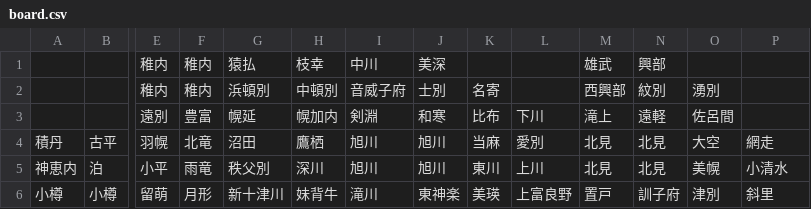
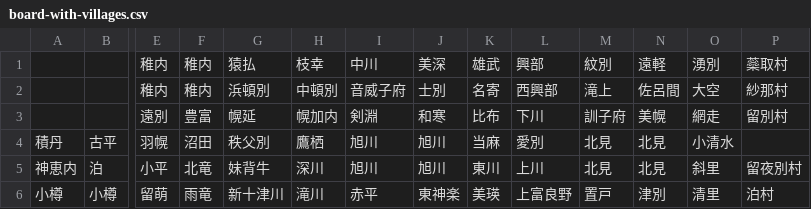
Before and after one commit to tabularmaps/do, a CSV file: data/board-with-villages.csv (was data/board.csv), drawn as a sheet; only a part is shown, gaps mark what is left out; the diff covers the shown part only; the diff names each change by its address in the sheet, - before the commit and + after, or states it on an @@ line.

```diff
--- a/data/board.csv
+++ b/data/board-with-villages.csv
-K1: (empty)
+K1: 雄武
-L1: (empty)
+L1: 興部
-M1: 雄武
+M1: 紋別
-N1: 興部
+N1: 遠軽
-O1: (empty)
+O1: 湧別
-P1: (empty)
+P1: 蘂取村
-L2: (empty)
+L2: 西興部
-M2: 西興部
+M2: 滝上
-N2: 紋別
+N2: 佐呂間
-O2: 湧別
+O2: 大空
-P2: (empty)
+P2: 紗那村
-M3: 滝上
+M3: 訓子府
-N3: 遠軽
+N3: 美幌
-O3: 佐呂間
+O3: 網走
-P3: (empty)
+P3: 留別村
-F4: 北竜
+F4: 沼田
-G4: 沼田
+G4: 秩父別
-O4: 大空
+O4: 小清水
-P4: 網走
+P4: (empty)
-F5: 雨竜
+F5: 北竜
-G5: 秩父別
+G5: 妹背牛
-O5: 美幌
+O5: 斜里
-P5: 小清水
+P5: 留夜別村
-F6: 月形
+F6: 雨竜
-H6: 妹背牛
+H6: 滝川
-I6: 滝川
+I6: 赤平
-N6: 訓子府
+N6: 津別
-O6: 津別
+O6: 清里
-P6: 斜里
+P6: 泊村
```
Also changed, not shown: 13 edited cells elsewhere in this file, docs/data/board.csv, 21 other files.
